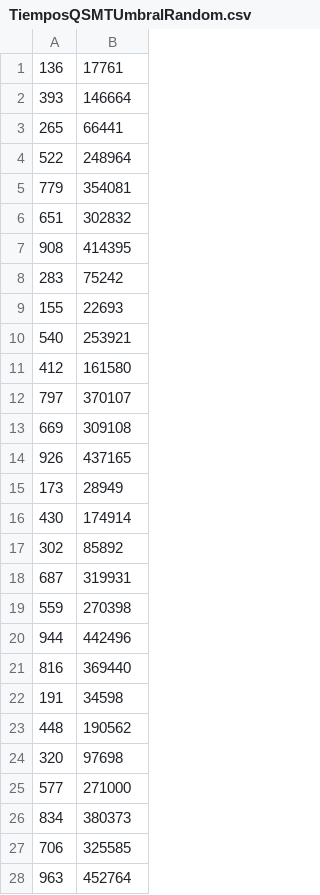
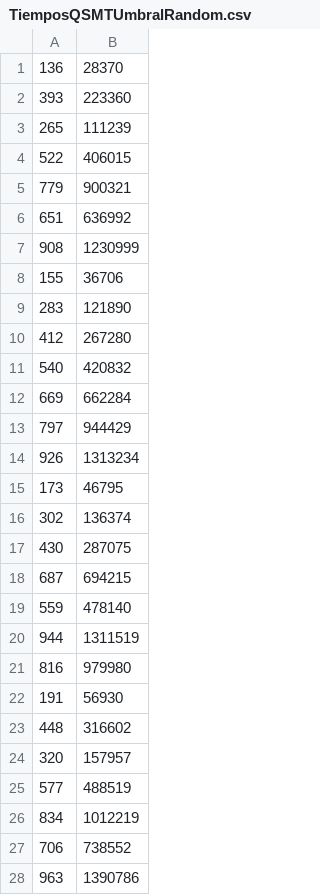
Before and after one commit to yisuscc/PI2_jescarcar5, a CSV file: ficheros/TiemposQSMTUmbralRandom.csv, drawn as a sheet; only a part is shown; the diff covers the shown part only.

```diff
--- a/ficheros/TiemposQSMTUmbralRandom.csv
+++ b/ficheros/TiemposQSMTUmbralRandom.csv
@@ -1,28 +1,28 @@
-136,17761
-393,146664
-265,66441
-522,248964
-779,354081
-651,302832
-908,414395
-283,75242
-155,22693
-540,253921
-412,161580
-797,370107
-669,309108
-926,437165
-173,28949
-430,174914
-302,85892
-687,319931
-559,270398
-944,442496
-816,369440
-191,34598
-448,190562
-320,97698
-577,271000
-834,380373
-706,325585
-963,452764
+136,28370
+393,223360
+265,111239
+522,406015
+779,900321
+651,636992
+908,1230999
+155,36706
+283,121890
+412,267280
+540,420832
+669,662284
+797,944429
+926,1313234
+173,46795
+302,136374
+430,287075
+687,694215
+559,478140
+944,1311519
+816,979980
+191,56930
+448,316602
+320,157957
+577,488519
+834,1012219
+706,738552
+963,1390786
```
Also changed, not shown: 6 added rows, 6 removed rows and 16 edited cells elsewhere in this file, ficheros/TiemposIterativo Big Integer(exponencial) .csv, ficheros/TiemposIterativo double (lineal).csv, 24 other files.
